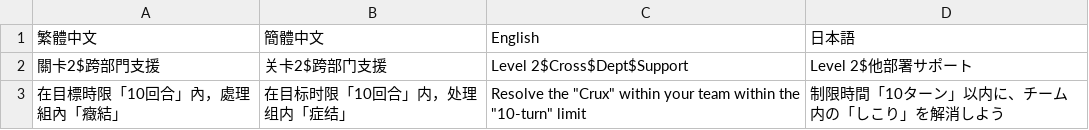
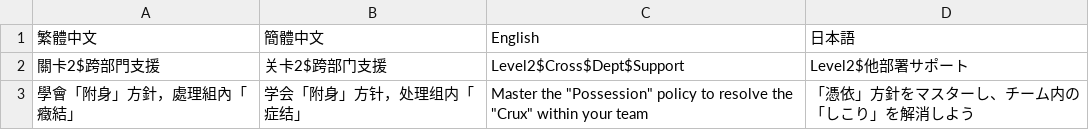
Before and after one commit to Jill505/pawnAfterCheckmate, a CSV file: Assets/Resources/Mutilang_CSV/Level/MutiLang_TSL2.csv, drawn as a sheet.

```diff
--- a/Assets/Resources/Mutilang_CSV/Level/MutiLang_TSL2.csv
+++ b/Assets/Resources/Mutilang_CSV/Level/MutiLang_TSL2.csv
@@ -1,3 +1,3 @@
 繁體中文,簡體中文,English,日本語
-關卡2$跨部門支援,关卡2$跨部门支援,Level 2$Cross$Dept$Support,Level 2$他部署サポート
-在目標時限「10回合」內，處理組內「癥結」,在目标时限「10回合」内，处理组内「症结」,"Resolve the ""Crux"" within your team within the ""10-turn"" limit",制限時間「10ターン」以内に、チーム内の「しこり」を解消しよう
+關卡2$跨部門支援,关卡2$跨部门支援,Level2$Cross$Dept$Support,Level2$他部署サポート
+學會「附身」方針，處理組內「癥結」,学会「附身」方针，处理组内「症结」,"Master the ""Possession"" policy to resolve the ""Crux"" within your team",「憑依」方針をマスターし、チーム内の「しこり」を解消しよう
```
Also changed, not shown: Assets/Resources/Mutilang_CSV/Level/MutiLang_TSL4.csv, Assets/Resources/Mutilang_CSV/Level/MutiLang_TSL5.csv, 1 other file.
